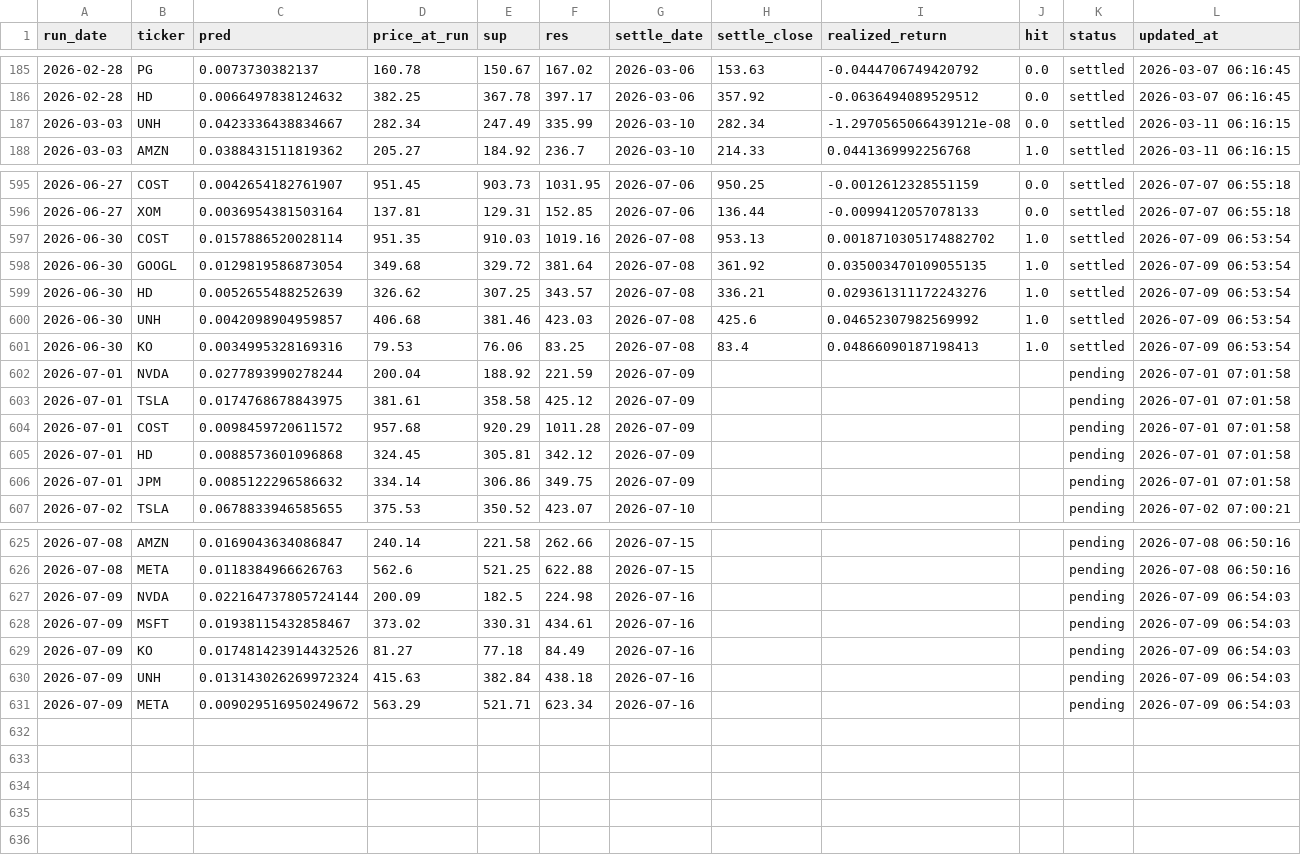
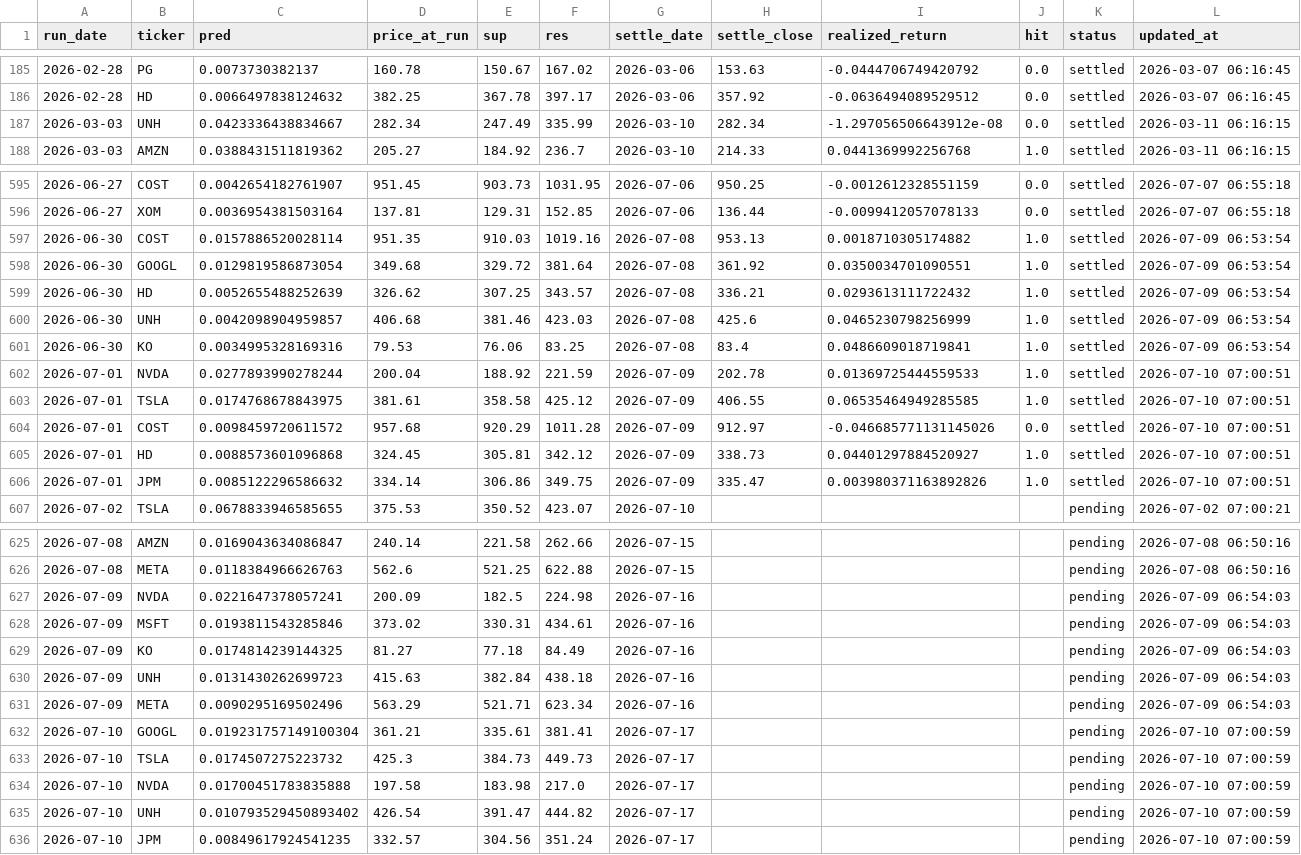
Before and after one commit to chehao0221/US-stock-ai, a CSV file: us_history.csv, drawn as a sheet; only a part is shown, gaps mark what is left out.

```diff
--- a/us_history.csv
+++ b/us_history.csv
@@ -186,3 +186,3 @@
 2026-02-28,HD,0.0066497838124632,382.25,367.78,397.17,2026-03-06,357.92,-0.0636494089529512,0.0,settled,2026-03-07 06:16:45
-2026-03-03,UNH,0.0423336438834667,282.34,247.49,335.99,2026-03-10,282.34,-1.2970565066439121e-08,0.0,settled,2026-03-11 06:16:15
+2026-03-03,UNH,0.0423336438834667,282.34,247.49,335.99,2026-03-10,282.34,-1.297056506643912e-08,0.0,settled,2026-03-11 06:16:15
 2026-03-03,AMZN,0.0388431511819362,205.27,184.92,236.7,2026-03-10,214.33,0.0441369992256768,1.0,settled,2026-03-11 06:16:15
@@ -596,12 +596,12 @@
 2026-06-27,XOM,0.0036954381503164,137.81,129.31,152.85,2026-07-06,136.44,-0.0099412057078133,0.0,settled,2026-07-07 06:55:18
-2026-06-30,COST,0.0157886520028114,951.35,910.03,1019.16,2026-07-08,953.13,0.0018710305174882702,1.0,settled,2026-07-09 06:53:54
-2026-06-30,GOOGL,0.0129819586873054,349.68,329.72,381.64,2026-07-08,361.92,0.035003470109055135,1.0,settled,2026-07-09 06:53:54
-2026-06-30,HD,0.0052655488252639,326.62,307.25,343.57,2026-07-08,336.21,0.029361311172243276,1.0,settled,2026-07-09 06:53:54
-2026-06-30,UNH,0.0042098904959857,406.68,381.46,423.03,2026-07-08,425.6,0.04652307982569992,1.0,settled,2026-07-09 06:53:54
-2026-06-30,KO,0.0034995328169316,79.53,76.06,83.25,2026-07-08,83.4,0.04866090187198413,1.0,settled,2026-07-09 06:53:54
-2026-07-01,NVDA,0.0277893990278244,200.04,188.92,221.59,2026-07-09,,,,pending,2026-07-01 07:01:58
-2026-07-01,TSLA,0.0174768678843975,381.61,358.58,425.12,2026-07-09,,,,pending,2026-07-01 07:01:58
-2026-07-01,COST,0.0098459720611572,957.68,920.29,1011.28,2026-07-09,,,,pending,2026-07-01 07:01:58
-2026-07-01,HD,0.0088573601096868,324.45,305.81,342.12,2026-07-09,,,,pending,2026-07-01 07:01:58
-2026-07-01,JPM,0.0085122296586632,334.14,306.86,349.75,2026-07-09,,,,pending,2026-07-01 07:01:58
+2026-06-30,COST,0.0157886520028114,951.35,910.03,1019.16,2026-07-08,953.13,0.0018710305174882,1.0,settled,2026-07-09 06:53:54
+2026-06-30,GOOGL,0.0129819586873054,349.68,329.72,381.64,2026-07-08,361.92,0.0350034701090551,1.0,settled,2026-07-09 06:53:54
+2026-06-30,HD,0.0052655488252639,326.62,307.25,343.57,2026-07-08,336.21,0.0293613111722432,1.0,settled,2026-07-09 06:53:54
+2026-06-30,UNH,0.0042098904959857,406.68,381.46,423.03,2026-07-08,425.6,0.0465230798256999,1.0,settled,2026-07-09 06:53:54
+2026-06-30,KO,0.0034995328169316,79.53,76.06,83.25,2026-07-08,83.4,0.0486609018719841,1.0,settled,2026-07-09 06:53:54
+2026-07-01,NVDA,0.0277893990278244,200.04,188.92,221.59,2026-07-09,202.78,0.01369725444559533,1.0,settled,2026-07-10 07:00:51
+2026-07-01,TSLA,0.0174768678843975,381.61,358.58,425.12,2026-07-09,406.55,0.06535464949285585,1.0,settled,2026-07-10 07:00:51
+2026-07-01,COST,0.0098459720611572,957.68,920.29,1011.28,2026-07-09,912.97,-0.046685771131145026,0.0,settled,2026-07-10 07:00:51
+2026-07-01,HD,0.0088573601096868,324.45,305.81,342.12,2026-07-09,338.73,0.04401297884520927,1.0,settled,2026-07-10 07:00:51
+2026-07-01,JPM,0.0085122296586632,334.14,306.86,349.75,2026-07-09,335.47,0.003980371163892826,1.0,settled,2026-07-10 07:00:51
 2026-07-02,TSLA,0.0678833946585655,375.53,350.52,423.07,2026-07-10,,,,pending,2026-07-02 07:00:21
@@ -626,6 +626,11 @@
 2026-07-08,META,0.0118384966626763,562.6,521.25,622.88,2026-07-15,,,,pending,2026-07-08 06:50:16
-2026-07-09,NVDA,0.022164737805724144,200.09,182.5,224.98,2026-07-16,,,,pending,2026-07-09 06:54:03
-2026-07-09,MSFT,0.01938115432858467,373.02,330.31,434.61,2026-07-16,,,,pending,2026-07-09 06:54:03
-2026-07-09,KO,0.017481423914432526,81.27,77.18,84.49,2026-07-16,,,,pending,2026-07-09 06:54:03
-2026-07-09,UNH,0.013143026269972324,415.63,382.84,438.18,2026-07-16,,,,pending,2026-07-09 06:54:03
-2026-07-09,META,0.009029516950249672,563.29,521.71,623.34,2026-07-16,,,,pending,2026-07-09 06:54:03
+2026-07-09,NVDA,0.0221647378057241,200.09,182.5,224.98,2026-07-16,,,,pending,2026-07-09 06:54:03
+2026-07-09,MSFT,0.0193811543285846,373.02,330.31,434.61,2026-07-16,,,,pending,2026-07-09 06:54:03
+2026-07-09,KO,0.0174814239144325,81.27,77.18,84.49,2026-07-16,,,,pending,2026-07-09 06:54:03
+2026-07-09,UNH,0.0131430262699723,415.63,382.84,438.18,2026-07-16,,,,pending,2026-07-09 06:54:03
+2026-07-09,META,0.0090295169502496,563.29,521.71,623.34,2026-07-16,,,,pending,2026-07-09 06:54:03
+2026-07-10,GOOGL,0.019231757149100304,361.21,335.61,381.41,2026-07-17,,,,pending,2026-07-10 07:00:59
+2026-07-10,TSLA,0.0174507275223732,425.3,384.73,449.73,2026-07-17,,,,pending,2026-07-10 07:00:59
+2026-07-10,NVDA,0.01700451783835888,197.58,183.98,217.0,2026-07-17,,,,pending,2026-07-10 07:00:59
+2026-07-10,UNH,0.010793529450893402,426.54,391.47,444.82,2026-07-17,,,,pending,2026-07-10 07:00:59
+2026-07-10,JPM,0.00849617924541235,332.57,304.56,351.24,2026-07-17,,,,pending,2026-07-10 07:00:59
```
